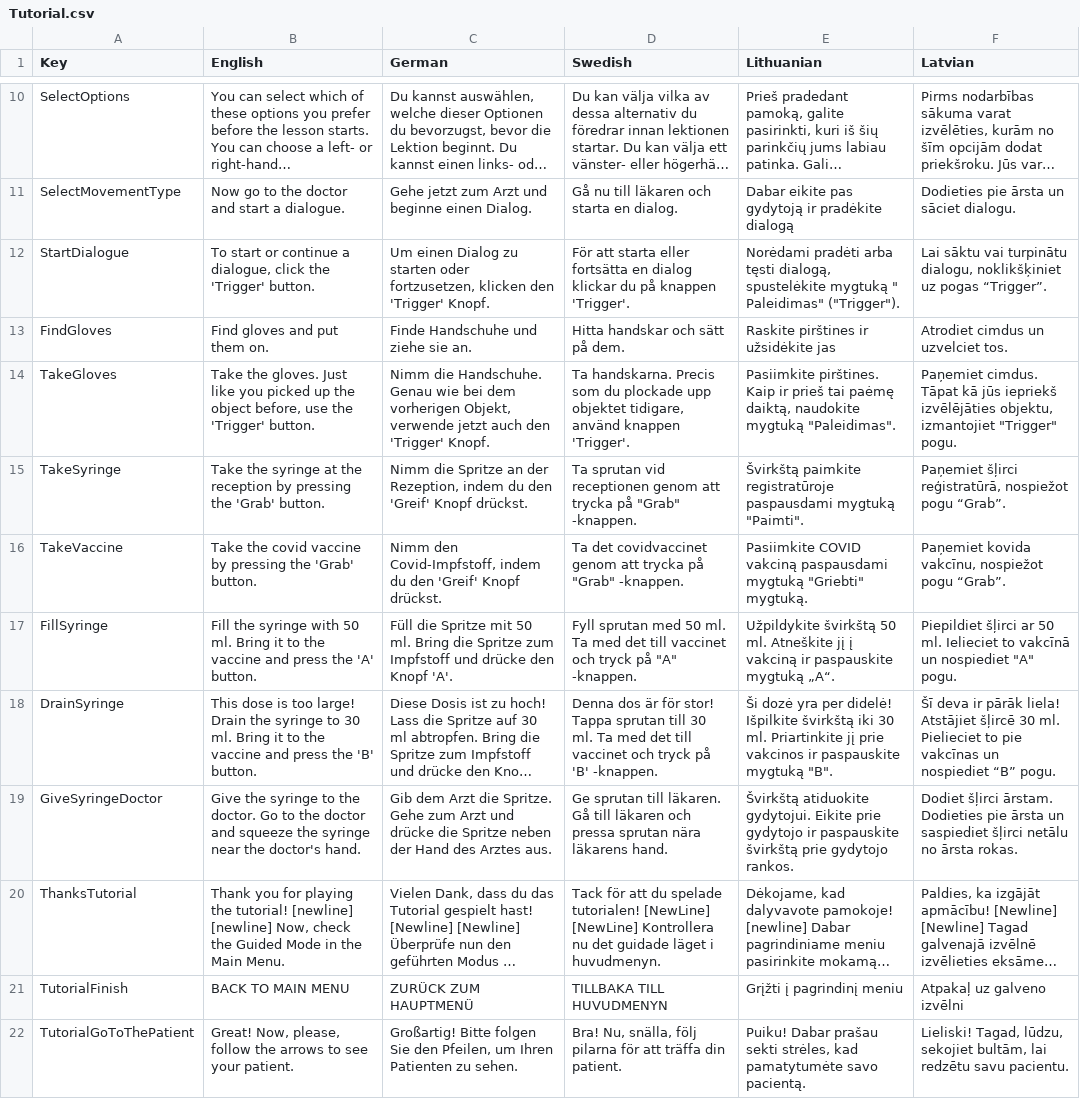
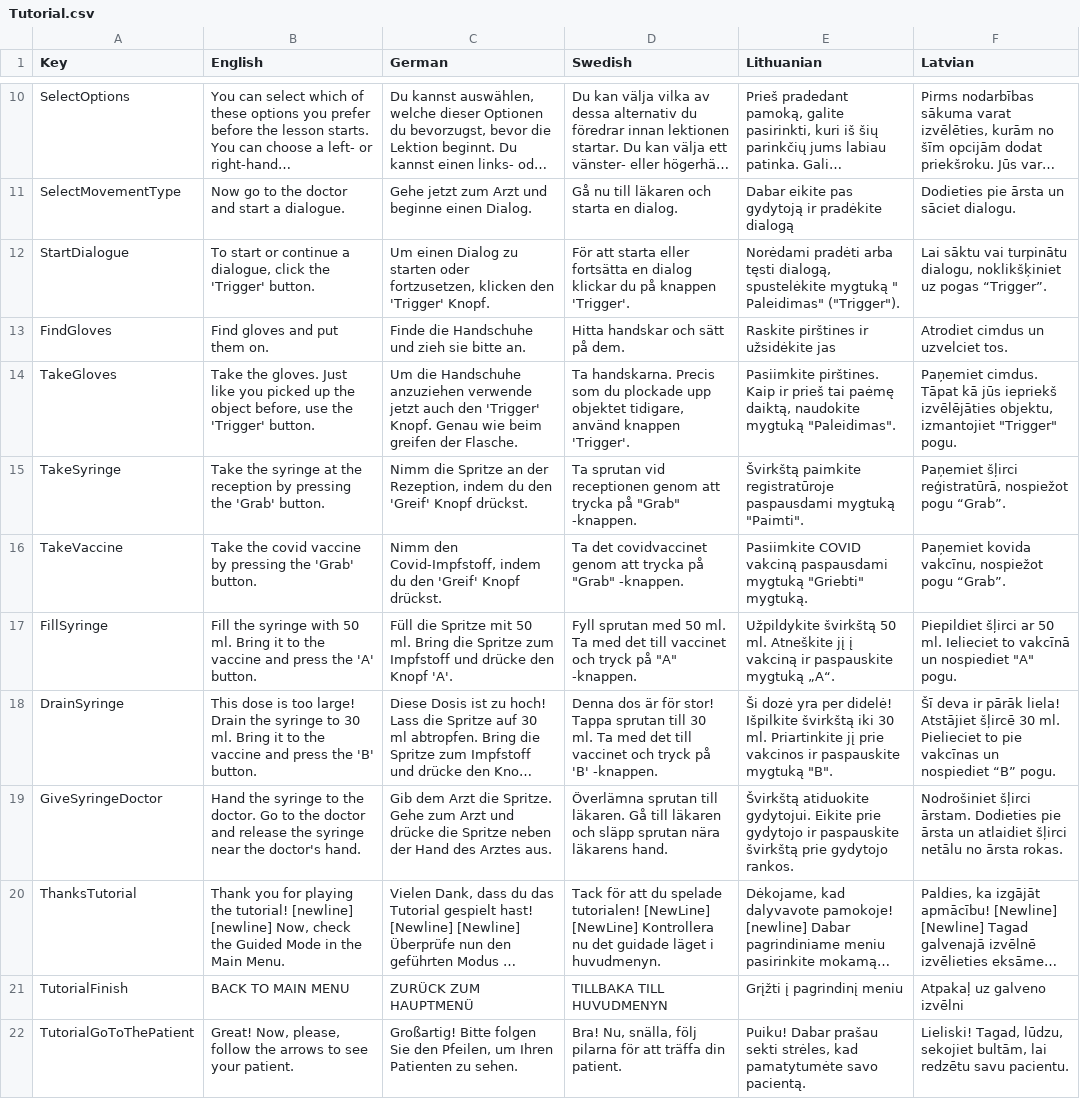
Before and after one commit to XRINTAMT/DTNET, a CSV file: Assets/Resources/Localization/Tutorial.csv, drawn as a sheet; only a part is shown, gaps mark what is left out; long unchanged cells end in …; the diff names each change by its address in the sheet, - before the commit and + after, or states it on an @@ line.

Commit message:
Tutorial localization fix

```diff
--- a/Assets/Resources/Localization/Tutorial.csv
+++ b/Assets/Resources/Localization/Tutorial.csv
-C13 (German): Finde Handschuhe und ziehe sie an.
+C13 (German): Finde die Handschuhe und zieh sie bitte an.
-C14 (German): Nimm die Handschuhe. Genau wie bei dem vorherigen Objekt, verwende jetzt auch den 'Trigger' Knopf.
+C14 (German): Um die Handschuhe anzuziehen verwende jetzt auch den 'Trigger' Knopf. Genau wie beim greifen der Flasche.
-B19 (English): Give the syringe to the doctor. Go to the doctor and squeeze the syringe…
+B19 (English): Hand the syringe to the doctor. Go to the doctor and release the syringe…
-D19 (Swedish): Ge sprutan till läkaren. Gå till läkaren och pressa sprutan nära…
+D19 (Swedish): Överlämna sprutan till läkaren. Gå till läkaren och släpp sprutan nära…
-F19 (Latvian): Dodiet šļirci ārstam. Dodieties pie ārsta un saspiediet šļirci netālu…
+F19 (Latvian): Nodrošiniet šļirci ārstam. Dodieties pie ārsta un atlaidiet šļirci netālu…
```
Also changed, not shown: Assets/Resources/Localization/Menu.csv.
